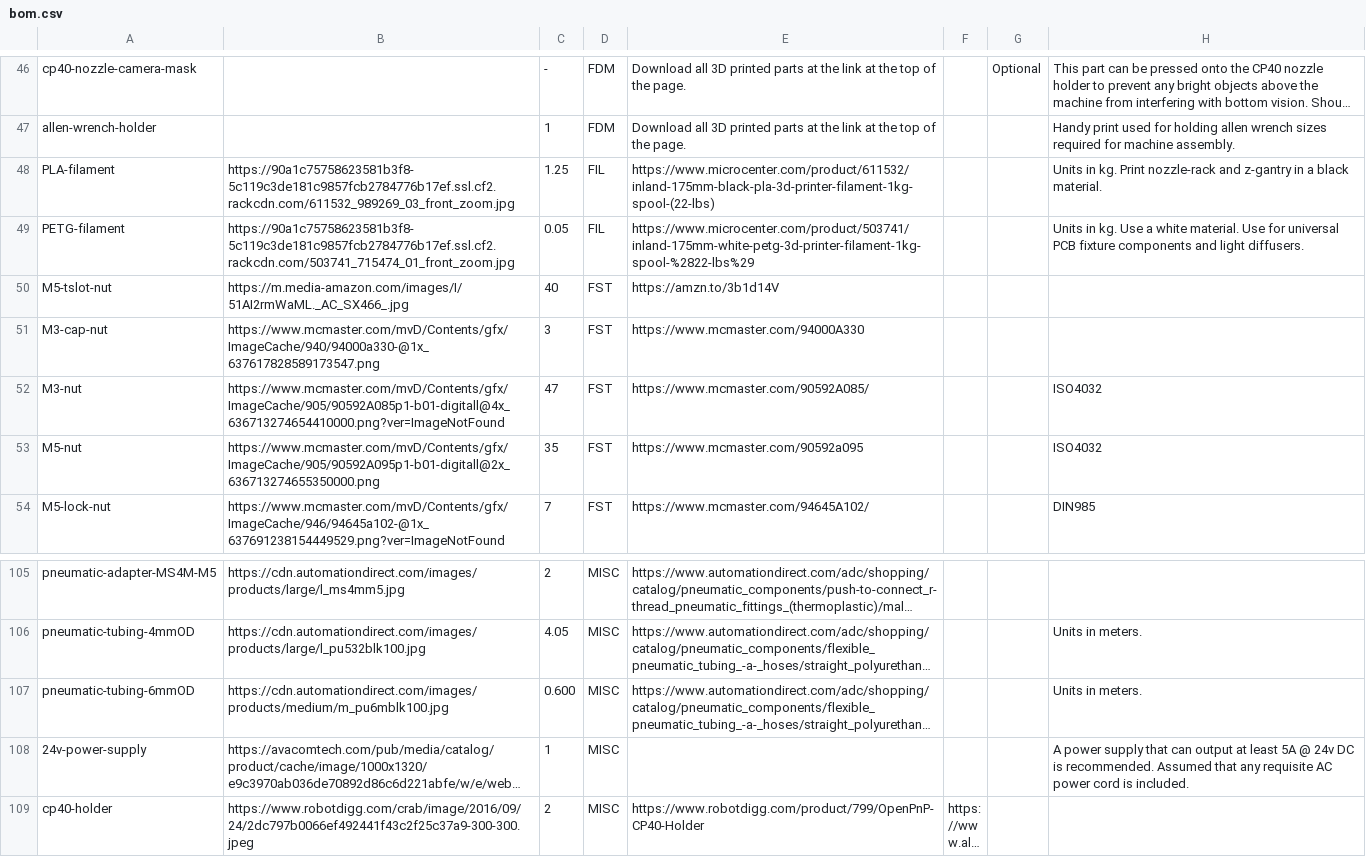
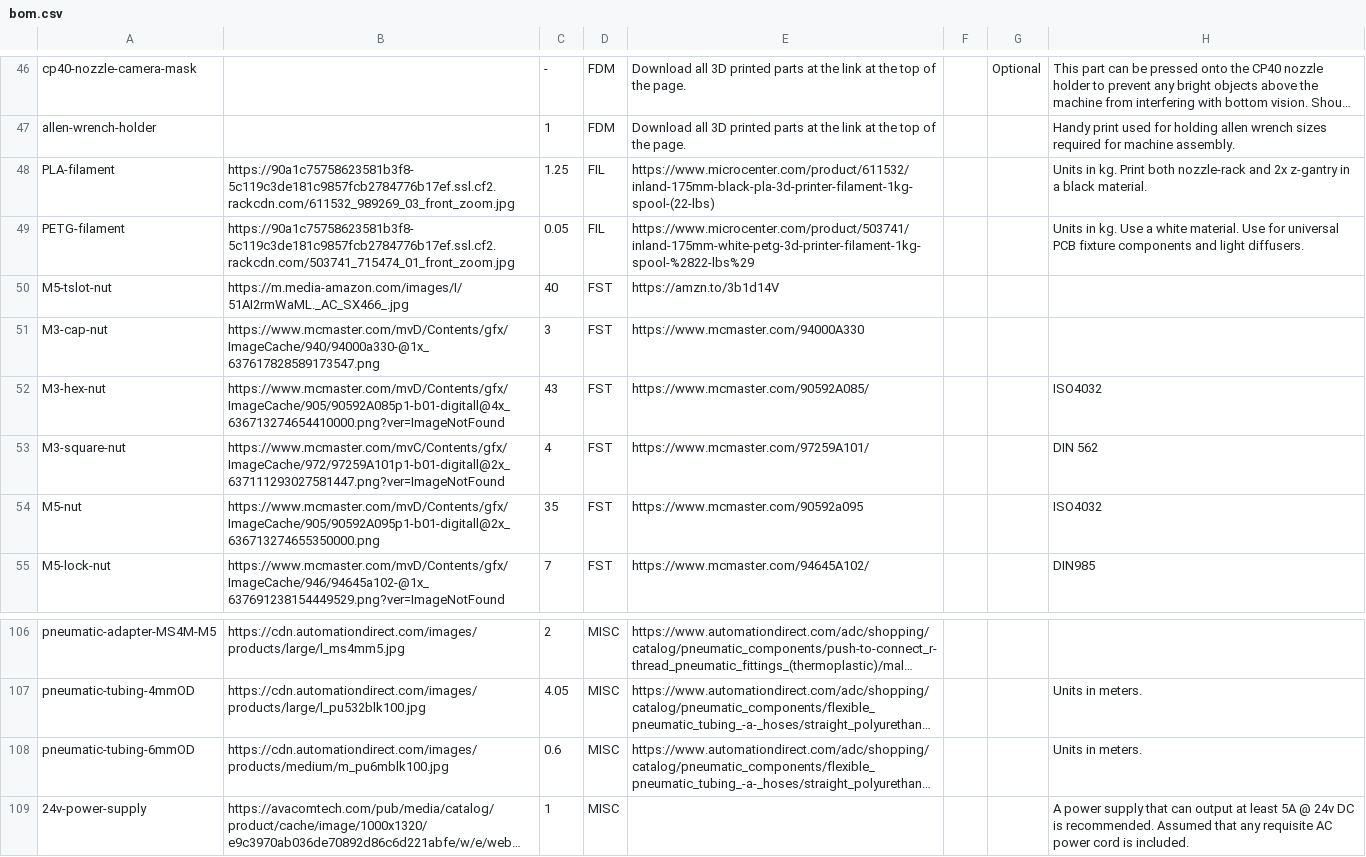
Before and after one commit to opulo-inc/lumenpnp, a CSV file: bom.csv, drawn as a sheet; only a part is shown, gaps mark what is left out; the shorter side is filled out with more unchanged rows; long unchanged cells end in …; addresses are those after the commit; the diff names each change by its address in the sheet, - before the commit and + after, or states it on an @@ line.

Commit message:
Introduces M3 Square Nut and Improves front-left-leg

```diff
--- a/bom.csv
+++ b/bom.csv
-H48: …kg. Print nozzle-rack and z-gantry in…
+H48: …kg. Print both nozzle-rack and 2x z-gantry in…
-A52: M3-nut
+A52: M3-hex-nut
-C52: 47
+C52: 43
+row 53: M3-square-nut | https://www.mcmaster.com/mvC/Contents/gfx/ImageCache/972/97259A101p1-b01-digitall@2x_637111293027581447.png?ver=ImageNotFound | 4 | FST | https://www.mcmaster.com/97259A101/ |  |  | DIN 562
-C108: 0.600
+C108: 0.6
```
Also changed, not shown: 1 other file.
